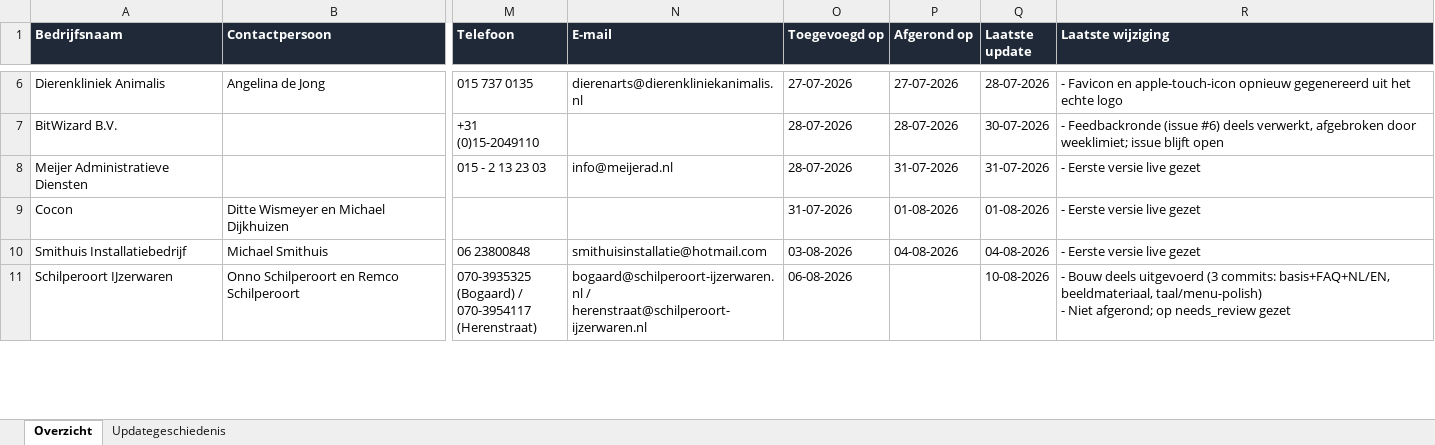
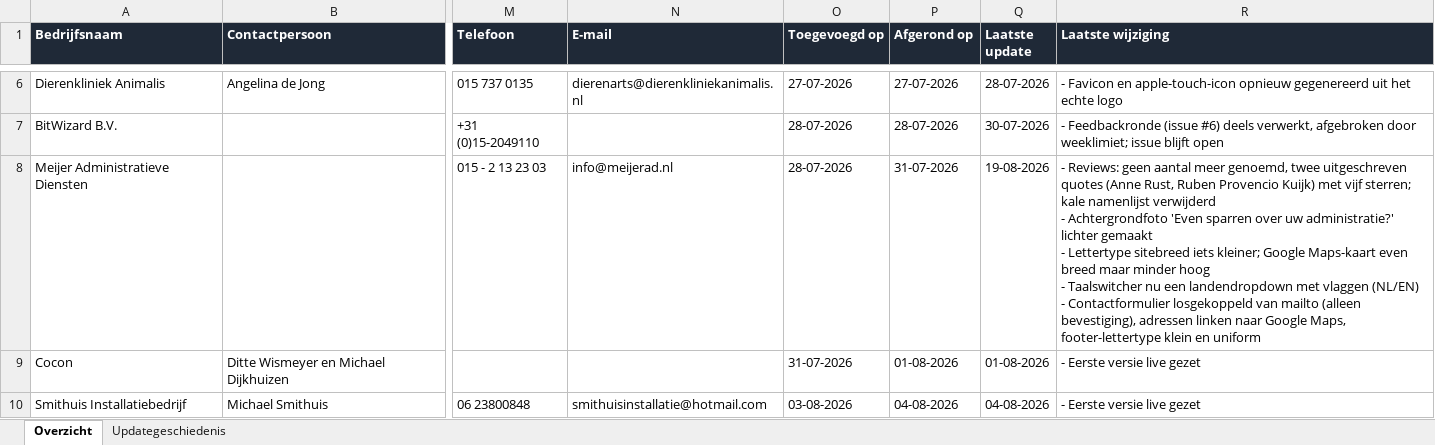
Before and after one commit to svanwijksolutions/demo-site-queue, an Excel workbook: overzicht.xlsx, sheet Overzicht, drawn as a sheet; only a part is shown, gaps mark what is left out; the shorter side is filled out with more unchanged rows; values as stored, in another font and other column widths than the file's, no borders; table styles not drawn; ↵ is a line break in a cell; the diff names each change by its address in the sheet, - before the commit and + after, or states it on an @@ line.

```diff
--- a/overzicht.xlsx (sheet Overzicht)
+++ b/overzicht.xlsx (sheet Overzicht)
-Q8 (Laatste update): 31-07-2026
+Q8 (Laatste update): 19-08-2026
-R8 (Laatste wijziging): - Eerste versie live gezet
+R8 (Laatste wijziging): - Reviews: geen aantal meer genoemd, twee uitgeschreven quotes (Anne Rust, Ruben Provencio Kuijk) met vijf sterren; kale namenlijst verwijderd ↵ - Achtergrondfoto 'Even sparren over uw administratie?' lichter gemaakt ↵ - Lettertype sitebreed iets kleiner; Google Maps-kaart even breed maar minder hoog ↵ - Taalswitcher nu een landendropdown met vlaggen (NL/EN) ↵ - Contactformulier losgekoppeld van mailto (alleen bevestiging), adressen linken naar Google Maps, footer-lettertype klein en uniform
```
Also changed, not shown: sheet Updategeschiedenis, 3 other files.
